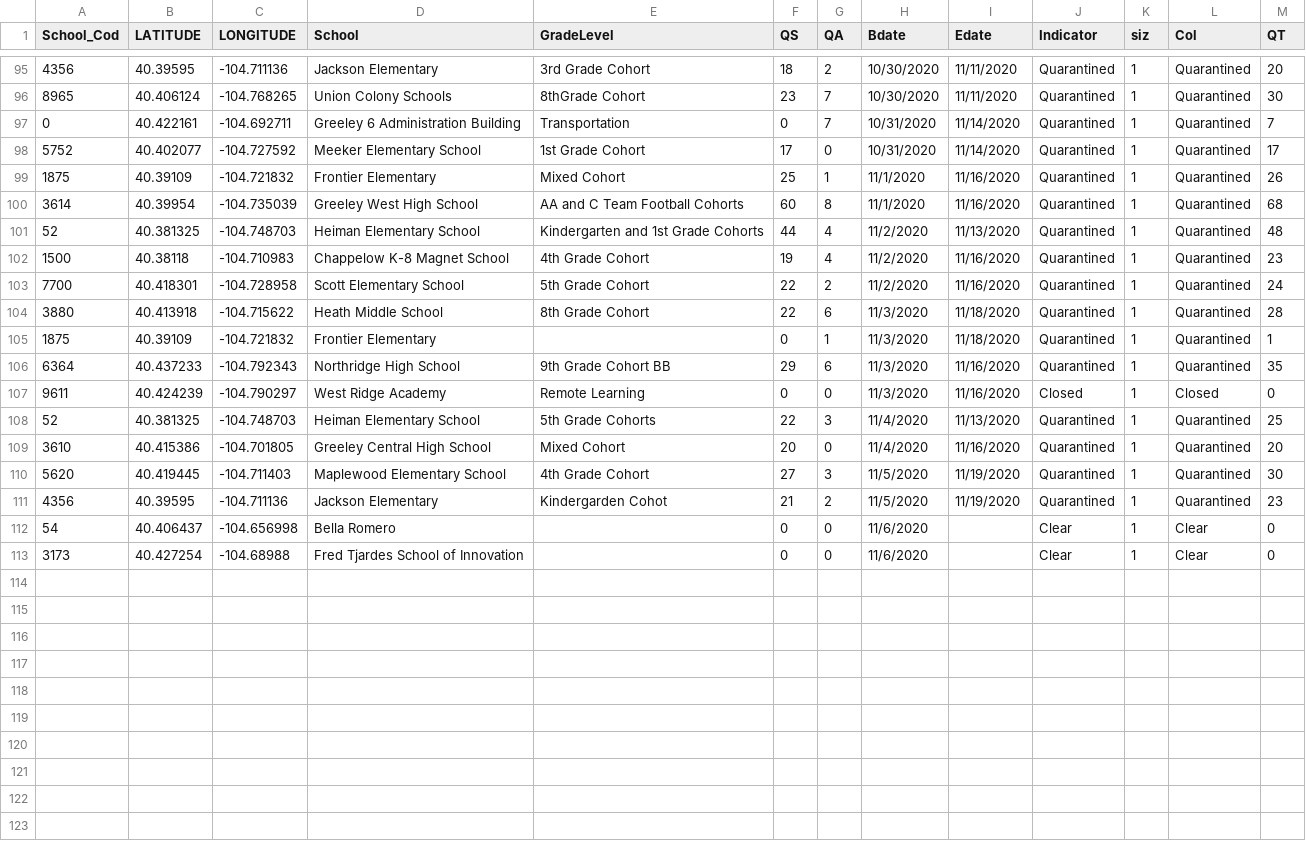
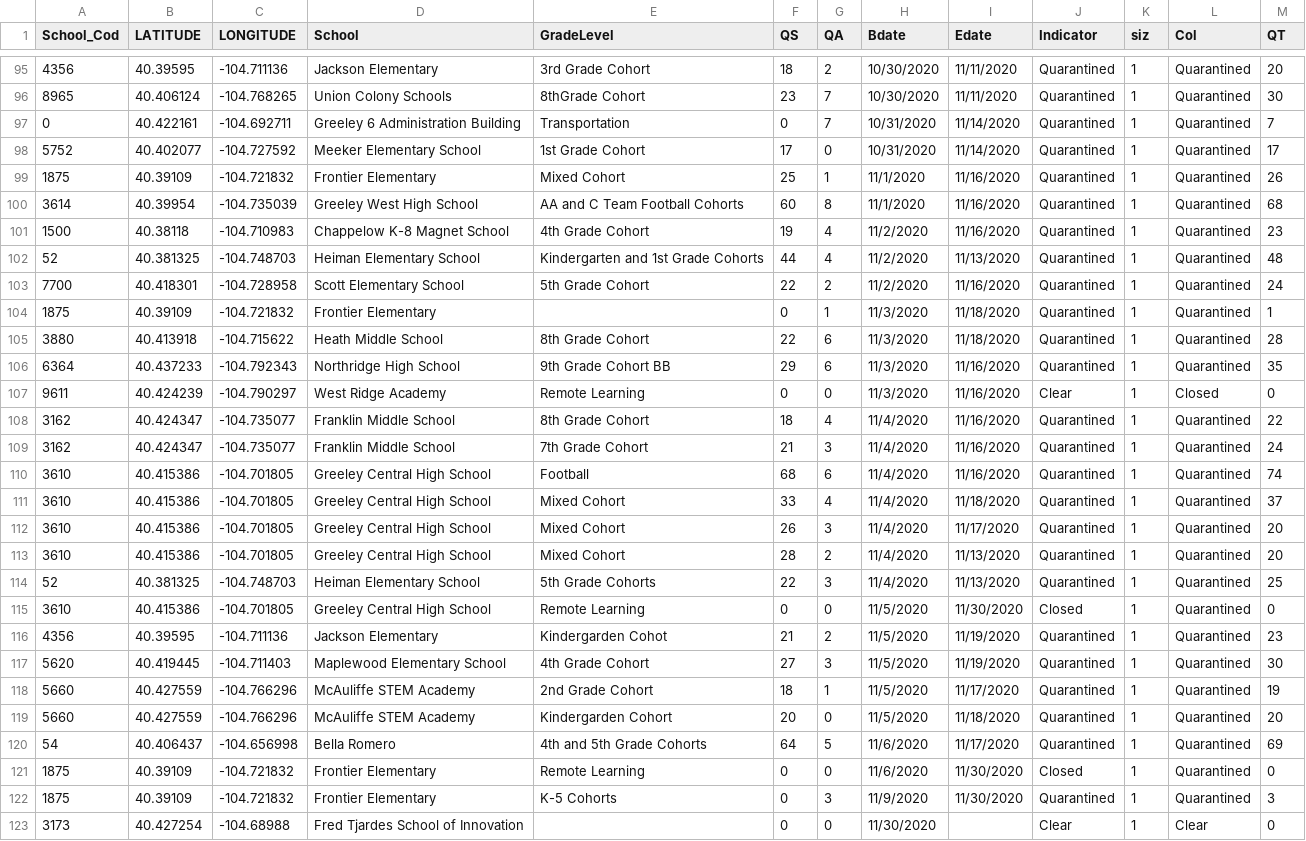
Before and after one commit to mjspann/district6, a CSV file: data/updatedschools.csv, drawn as a sheet; only a part is shown, gaps mark what is left out; the diff covers the shown part only.

```diff
--- a/data/updatedschools.csv
+++ b/data/updatedschools.csv
@@ -100,14 +100,24 @@ School_Cod,LATITUDE,LONGITUDE,School,GradeLevel,QS,QA,Bdate,Edate,Indicator,siz,
 3614,40.39954,-104.735039,Greeley West High School,AA and C Team Football Cohorts,60,8,11/1/2020,11/16/2020,Quarantined,1,Quarantined,68
+1500,40.38118,-104.710983,Chappelow K-8 Magnet School,4th Grade Cohort,19,4,11/2/2020,11/16/2020,Quarantined,1,Quarantined,23
 52,40.381325,-104.748703,Heiman Elementary School,Kindergarten and 1st Grade Cohorts,44,4,11/2/2020,11/13/2020,Quarantined,1,Quarantined,48
-1500,40.38118,-104.710983,Chappelow K-8 Magnet School,4th Grade Cohort,19,4,11/2/2020,11/16/2020,Quarantined,1,Quarantined,23
 7700,40.418301,-104.728958,Scott Elementary School,5th Grade Cohort,22,2,11/2/2020,11/16/2020,Quarantined,1,Quarantined,24
+1875,40.39109,-104.721832,Frontier Elementary,,0,1,11/3/2020,11/18/2020,Quarantined,1,Quarantined,1
 3880,40.413918,-104.715622,Heath Middle School,8th Grade Cohort,22,6,11/3/2020,11/18/2020,Quarantined,1,Quarantined,28
-1875,40.39109,-104.721832,Frontier Elementary,,0,1,11/3/2020,11/18/2020,Quarantined,1,Quarantined,1
 6364,40.437233,-104.792343,Northridge High School,9th Grade Cohort BB,29,6,11/3/2020,11/16/2020,Quarantined,1,Quarantined,35
-9611,40.424239,-104.790297,West Ridge Academy,Remote Learning,0,0,11/3/2020,11/16/2020,Closed,1,Closed,0
+9611,40.424239,-104.790297,West Ridge Academy,Remote Learning,0,0,11/3/2020,11/16/2020,Clear,1,Closed,0
+3162,40.424347,-104.735077,Franklin Middle School,8th Grade Cohort,18,4,11/4/2020,11/16/2020,Quarantined,1,Quarantined,22
+3162,40.424347,-104.735077,Franklin Middle School,7th Grade Cohort,21,3,11/4/2020,11/16/2020,Quarantined,1,Quarantined,24
+3610,40.415386,-104.701805,Greeley Central High School,Football,68,6,11/4/2020,11/16/2020,Quarantined,1,Quarantined,74
+3610,40.415386,-104.701805,Greeley Central High School,Mixed Cohort,33,4,11/4/2020,11/18/2020,Quarantined,1,Quarantined,37
+3610,40.415386,-104.701805,Greeley Central High School,Mixed Cohort,26,3,11/4/2020,11/17/2020,Quarantined,1,Quarantined,20
+3610,40.415386,-104.701805,Greeley Central High School,Mixed Cohort,28,2,11/4/2020,11/13/2020,Quarantined,1,Quarantined,20
 52,40.381325,-104.748703,Heiman Elementary School,5th Grade Cohorts,22,3,11/4/2020,11/13/2020,Quarantined,1,Quarantined,25
-3610,40.415386,-104.701805,Greeley Central High School,Mixed Cohort,20,0,11/4/2020,11/16/2020,Quarantined,1,Quarantined,20
+3610,40.415386,-104.701805,Greeley Central High School,Remote Learning,0,0,11/5/2020,11/30/2020,Closed,1,Quarantined,0
+4356,40.39595,-104.711136,Jackson Elementary,Kindergarden Cohot,21,2,11/5/2020,11/19/2020,Quarantined,1,Quarantined,23
 5620,40.419445,-104.711403,Maplewood Elementary School,4th Grade Cohort,27,3,11/5/2020,11/19/2020,Quarantined,1,Quarantined,30
-4356,40.39595,-104.711136,Jackson Elementary,Kindergarden Cohot,21,2,11/5/2020,11/19/2020,Quarantined,1,Quarantined,23
-54,40.406437,-104.656998,Bella Romero,,0,0,11/6/2020,,Clear,1,Clear,0
-3173,40.427254,-104.68988,Fred Tjardes School of Innovation,,0,0,11/6/2020,,Clear,1,Clear,0
+5660,40.427559,-104.766296,McAuliffe STEM Academy,2nd Grade Cohort,18,1,11/5/2020,11/17/2020,Quarantined,1,Quarantined,19
+5660,40.427559,-104.766296,McAuliffe STEM Academy,Kindergarden Cohort,20,0,11/5/2020,11/18/2020,Quarantined,1,Quarantined,20
+54,40.406437,-104.656998,Bella Romero,4th and 5th Grade Cohorts,64,5,11/6/2020,11/17/2020,Quarantined,1,Quarantined,69
+1875,40.39109,-104.721832,Frontier Elementary,Remote Learning,0,0,11/6/2020,11/30/2020,Closed,1,Quarantined,0
+1875,40.39109,-104.721832,Frontier Elementary,K-5 Cohorts,0,3,11/9/2020,11/30/2020,Quarantined,1,Quarantined,3
+3173,40.427254,-104.68988,Fred Tjardes School of Innovation,,0,0,11/30/2020,,Clear,1,Clear,0
```
Also changed, not shown: 1 moved row and 1 edited cell elsewhere in this file, data/daily_Q_num.csv, 1 other file.
